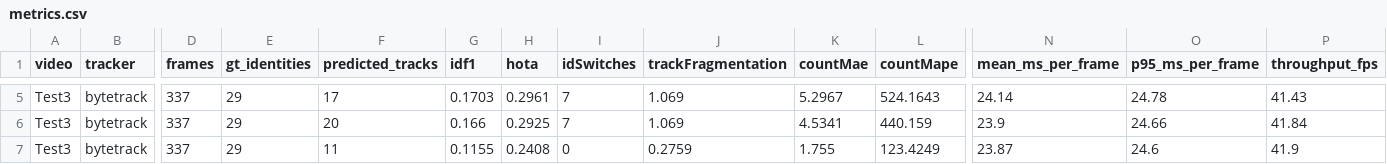
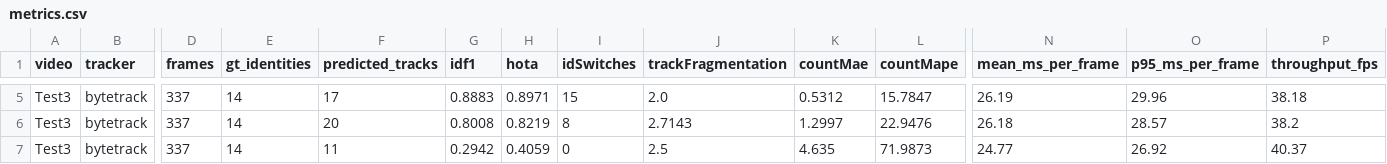
Before and after one commit to DerrickUnleashed/Mango, a CSV file: data/results/sweep/metrics.csv, drawn as a sheet; only a part is shown, gaps mark what is left out; the diff covers the shown part only; the diff names each change by its address in the sheet, - before the commit and + after, or states it on an @@ line.

```diff
--- a/data/results/sweep/metrics.csv
+++ b/data/results/sweep/metrics.csv
-E5:E7 (gt_identities): 29
+E5:E7 (gt_identities): 14
-G5 (idf1): 0.1703
+G5 (idf1): 0.8883
-H5 (hota): 0.2961
+H5 (hota): 0.8971
-I5 (idSwitches): 7
+I5 (idSwitches): 15
-J5 (trackFragmentation): 1.069
+J5 (trackFragmentation): 2.0
-K5 (countMae): 5.2967
+K5 (countMae): 0.5312
-L5 (countMape): 524.1643
+L5 (countMape): 15.7847
-N5 (mean_ms_per_frame): 24.14
+N5 (mean_ms_per_frame): 26.19
-O5 (p95_ms_per_frame): 24.78
+O5 (p95_ms_per_frame): 29.96
-P5 (throughput_fps): 41.43
+P5 (throughput_fps): 38.18
-G6 (idf1): 0.166
+G6 (idf1): 0.8008
-H6 (hota): 0.2925
+H6 (hota): 0.8219
-I6 (idSwitches): 7
+I6 (idSwitches): 8
-J6 (trackFragmentation): 1.069
+J6 (trackFragmentation): 2.7143
-K6 (countMae): 4.5341
+K6 (countMae): 1.2997
-L6 (countMape): 440.159
+L6 (countMape): 22.9476
-N6 (mean_ms_per_frame): 23.9
+N6 (mean_ms_per_frame): 26.18
-O6 (p95_ms_per_frame): 24.66
+O6 (p95_ms_per_frame): 28.57
-P6 (throughput_fps): 41.84
+P6 (throughput_fps): 38.2
-G7 (idf1): 0.1155
+G7 (idf1): 0.2942
-H7 (hota): 0.2408
+H7 (hota): 0.4059
-J7 (trackFragmentation): 0.2759
+J7 (trackFragmentation): 2.5
-K7 (countMae): 1.755
+K7 (countMae): 4.635
-L7 (countMape): 123.4249
+L7 (countMape): 71.9873
-N7 (mean_ms_per_frame): 23.87
+N7 (mean_ms_per_frame): 24.77
-O7 (p95_ms_per_frame): 24.6
+O7 (p95_ms_per_frame): 26.92
-P7 (throughput_fps): 41.9
+P7 (throughput_fps): 40.37
```
Also changed, not shown: 140 edited cells elsewhere in this file.
